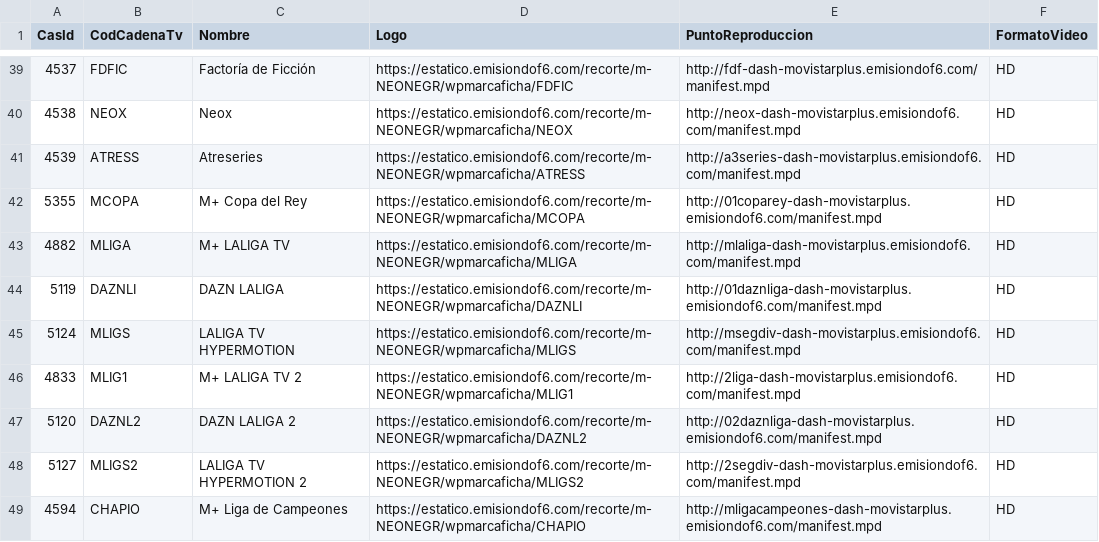
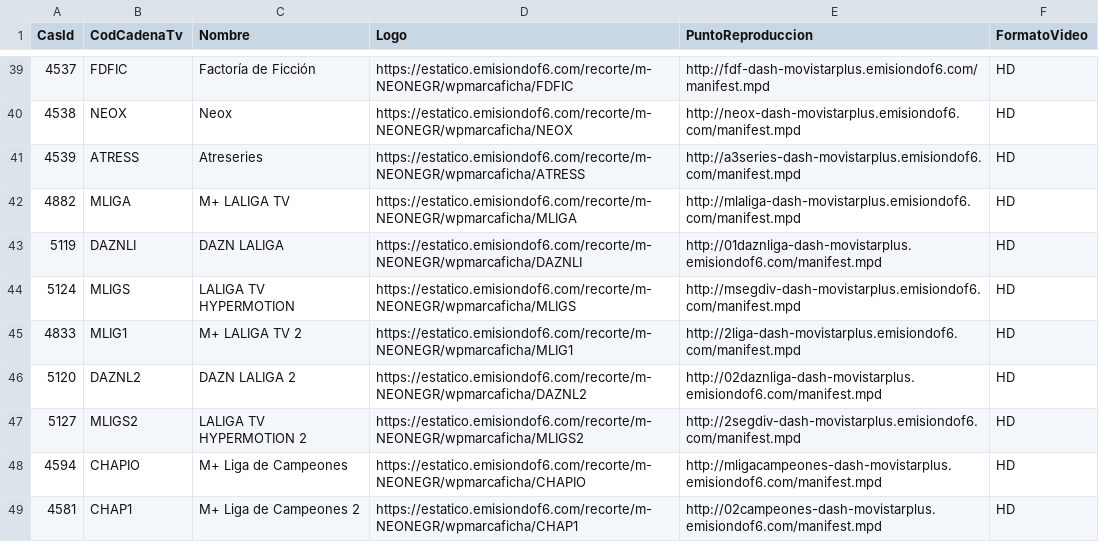
Before and after one commit to parotris3/Mfeed, a CSV file: difusion.csv, drawn as a sheet; only a part is shown, gaps mark what is left out; the shorter side is filled out with more unchanged rows; the diff names each change by its address in the sheet, - before the commit and + after, or states it on an @@ line.

```diff
--- a/difusion.csv
+++ b/difusion.csv
-row 42: 5355 | MCOPA | M+ Copa del Rey | https://estatico.emisiondof6.com/recorte/m-NEONEGR/wpmarcaficha/MCOPA | http://01coparey-dash-movistarplus.emisiondof6.com/manifest.mpd | HD
```
Also changed, not shown: cambios.csv, ott.csv.
